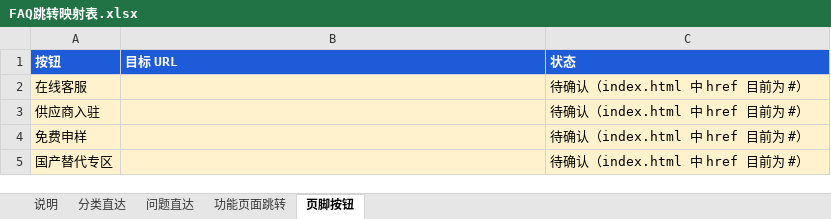
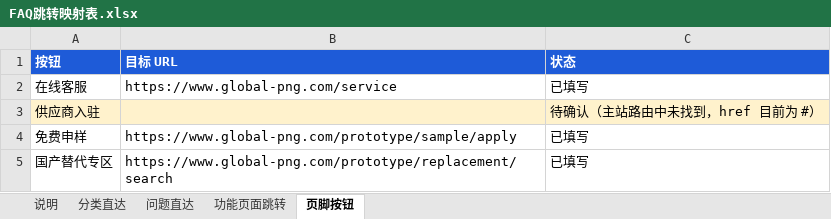
Before and after one commit to seonu826/png-faq, an Excel workbook: docs/FAQ跳转映射表.xlsx, sheet 页脚按钮, drawn as a sheet; values as stored, in another font and other column widths than the file's, no borders; the diff names each change by its address in the sheet, - before the commit and + after, or states it on an @@ line.

```diff
--- a/docs/FAQ跳转映射表.xlsx (sheet 页脚按钮)
+++ b/docs/FAQ跳转映射表.xlsx (sheet 页脚按钮)
-A2:C2 fill: #FFF2CC
+A2:C2 fill: none
-B2 (目标 URL): (empty)
+B2 (目标 URL): https://www.global-png.com/service
-C2 (状态): 待确认（index.html 中 href 目前为 #）
+C2 (状态): 已填写
-C3 (状态): 待确认（index.html 中 href 目前为 #）
+C3 (状态): 待确认（主站路由中未找到，href 目前为 #）
-A4:C5 fill: #FFF2CC
+A4:C5 fill: none
-B4 (目标 URL): (empty)
+B4 (目标 URL): https://www.global-png.com/prototype/sample/apply
-C4:C5 (状态): 待确认（index.html 中 href 目前为 #）
+C4:C5 (状态): 已填写
-B5 (目标 URL): (empty)
+B5 (目标 URL): https://www.global-png.com/prototype/replacement/search
```
Also changed, not shown: sheet 问题直达, sheet 功能页面跳转, sheet 说明, sheet 分类直达, 12 other files.
